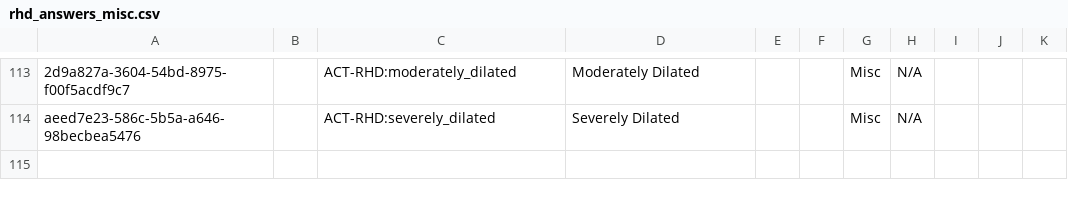
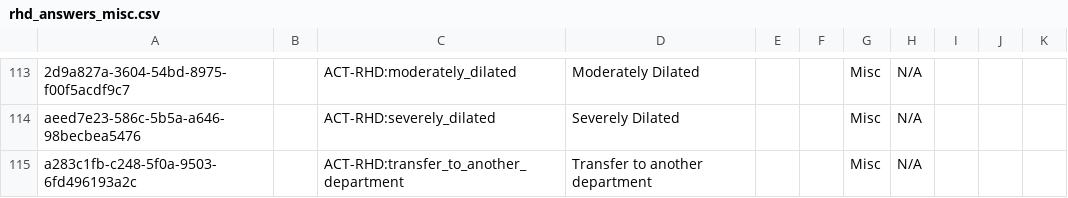
Before and after one commit to DIGI-UW/openmrs-distro-referenceapplication, a CSV file: distro/configuration/concepts/rhd_answers_misc.csv, drawn as a sheet; only a part is shown, gaps mark what is left out; the diff names each change by its address in the sheet, - before the commit and + after, or states it on an @@ line.

```diff
--- a/distro/configuration/concepts/rhd_answers_misc.csv
+++ b/distro/configuration/concepts/rhd_answers_misc.csv
+row 115: a283c1fb-c248-5f0a-9503-6fd496193a2c |  | ACT-RHD:transfer_to_another_department | Transfer to another department |  |  | Misc | N/A
```
Also changed, not shown: distro/configuration/concepts/rhd_questions_hospital.csv, 5 other files.
